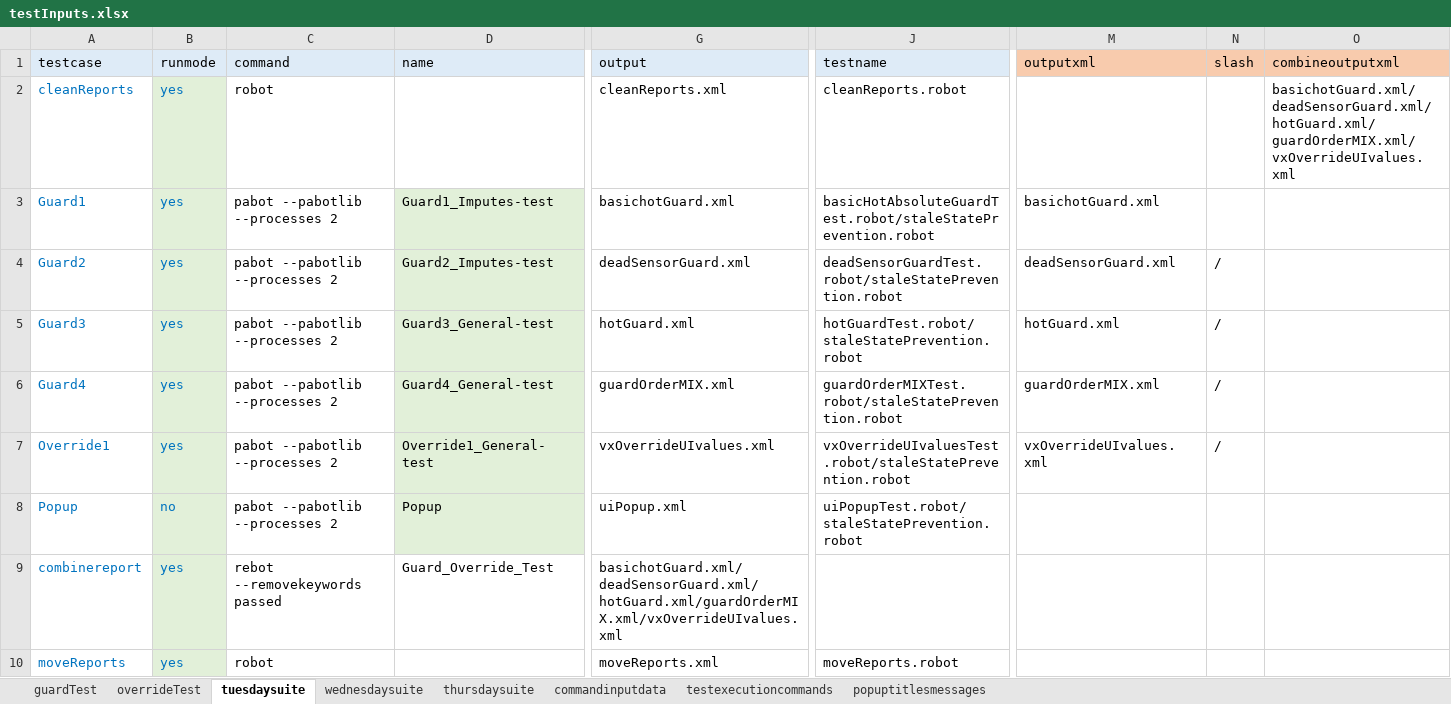
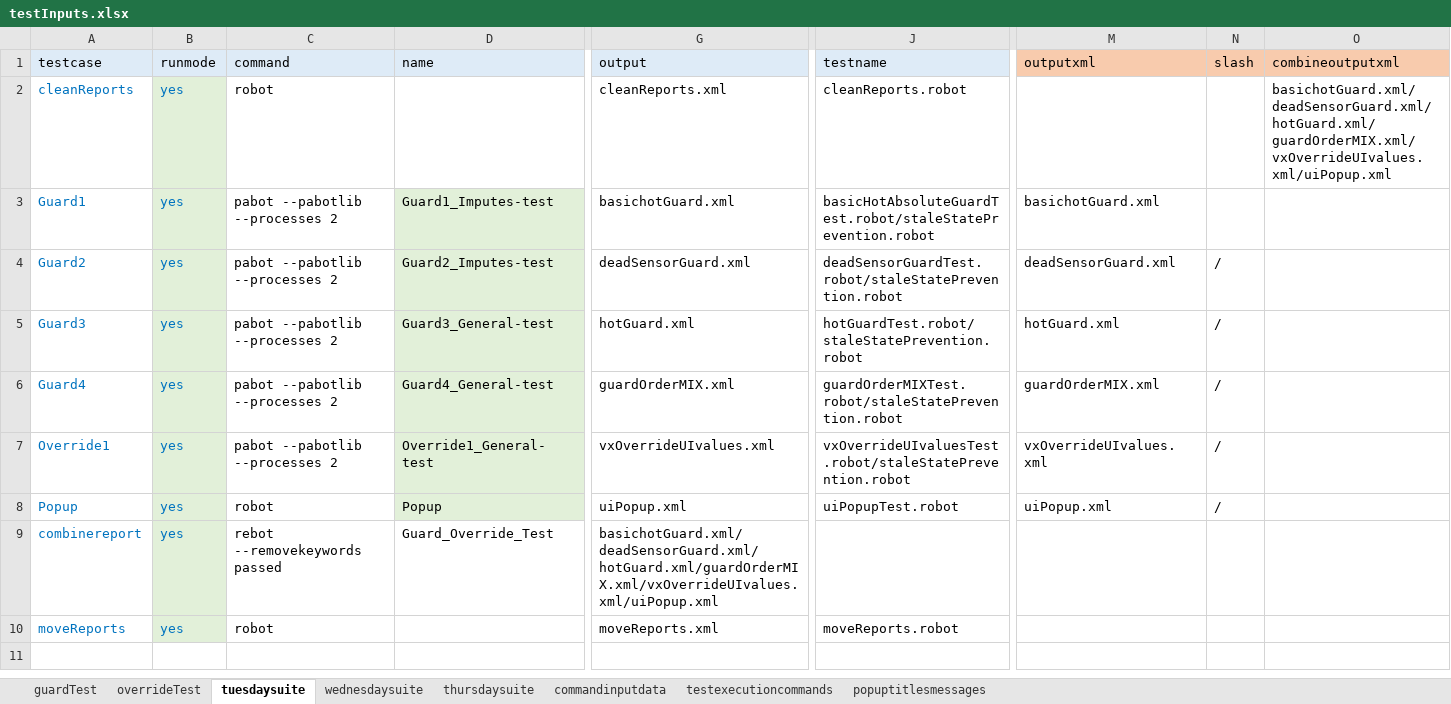
Before and after one commit to ananiac/AuQA, an Excel workbook: Inputs/testInputs.xlsx, sheet tuesdaysuite, drawn as a sheet; only a part is shown, gaps mark what is left out; values as stored, in another font and other column widths than the file's, no borders; the diff names each change by its address in the sheet, - before the commit and + after, or states it on an @@ line.

Commit message:
AUQA-85_uiPopupVerification8

```diff
--- a/Inputs/testInputs.xlsx (sheet tuesdaysuite)
+++ b/Inputs/testInputs.xlsx (sheet tuesdaysuite)
-O2 (combineoutputxml): basichotGuard.xml/deadSensorGuard.xml/hotGuard.xml/guardOrderMIX.xml/vxOverrideUIvalues.xml
+O2 (combineoutputxml): basichotGuard.xml/deadSensorGuard.xml/hotGuard.xml/guardOrderMIX.xml/vxOverrideUIvalues.xml/uiPopup.xml
-B8 (runmode): no
+B8 (runmode): yes
-C8 (command): pabot --pabotlib --processes 2
+C8 (command): robot
-J8 (testname): uiPopupTest.robot/staleStatePrevention.robot
+J8 (testname): uiPopupTest.robot
-M8 (outputxml): (empty)
+M8 (outputxml): uiPopup.xml
-N8 (slash): (empty)
+N8 (slash): /
-G9 (output): basichotGuard.xml/deadSensorGuard.xml/hotGuard.xml/guardOrderMIX.xml/vxOverrideUIvalues.xml
+G9 (output): basichotGuard.xml/deadSensorGuard.xml/hotGuard.xml/guardOrderMIX.xml/vxOverrideUIvalues.xml/uiPopup.xml
```
Also changed, not shown: 1 other file.
